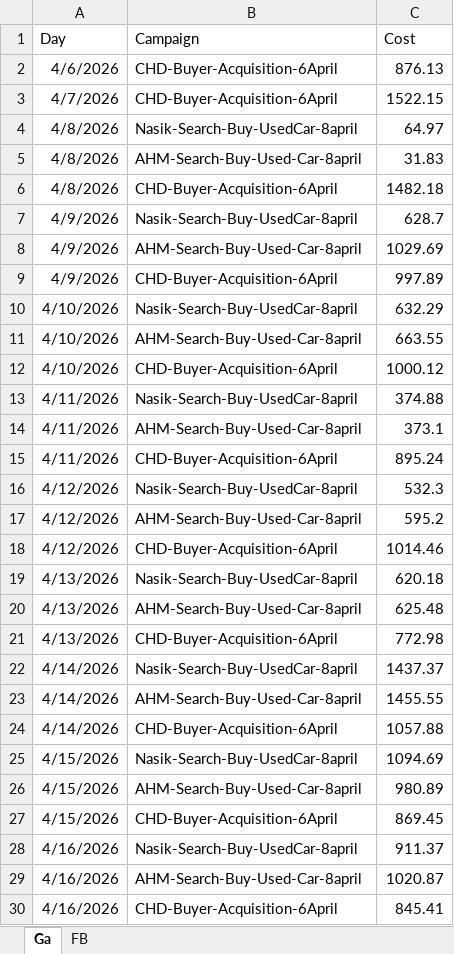
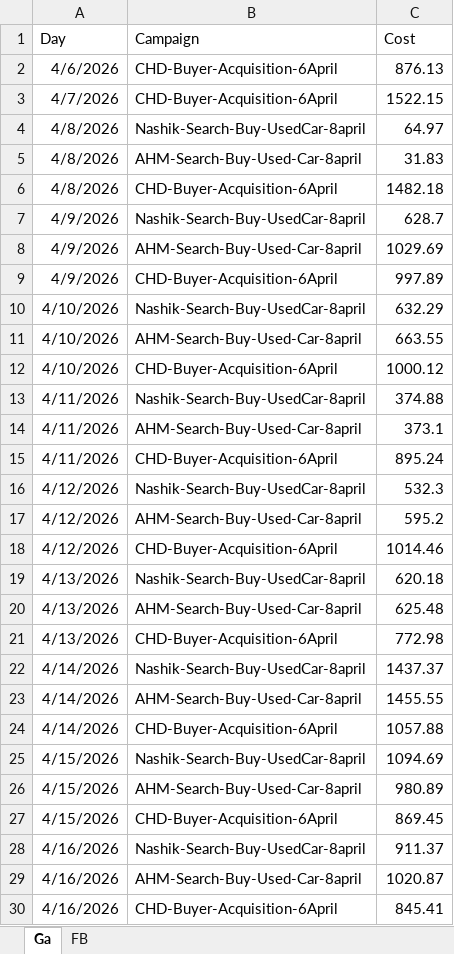
Before and after one commit to Marketing-dashboard/used_cars_dashboard, an Excel workbook: Used_Cars_Spends.xlsx, sheet Ga, drawn as a sheet; only a part is shown; values as stored, in another font and other column widths than the file's, no borders; the diff covers the shown part only; the diff names each change by its address in the sheet, - before the commit and + after, or states it on an @@ line.

Commit message:
Update Used_Cars_Spends.xlsx

```diff
--- a/Used_Cars_Spends.xlsx (sheet Ga)
+++ b/Used_Cars_Spends.xlsx (sheet Ga)
-B4 (Campaign): Nasik-Search-Buy-UsedCar-8april
+B4 (Campaign): Nashik-Search-Buy-UsedCar-8april
-B7 (Campaign): Nasik-Search-Buy-UsedCar-8april
+B7 (Campaign): Nashik-Search-Buy-UsedCar-8april
-B10 (Campaign): Nasik-Search-Buy-UsedCar-8april
+B10 (Campaign): Nashik-Search-Buy-UsedCar-8april
-B13 (Campaign): Nasik-Search-Buy-UsedCar-8april
+B13 (Campaign): Nashik-Search-Buy-UsedCar-8april
-B16 (Campaign): Nasik-Search-Buy-UsedCar-8april
+B16 (Campaign): Nashik-Search-Buy-UsedCar-8april
-B19 (Campaign): Nasik-Search-Buy-UsedCar-8april
+B19 (Campaign): Nashik-Search-Buy-UsedCar-8april
-B22 (Campaign): Nasik-Search-Buy-UsedCar-8april
+B22 (Campaign): Nashik-Search-Buy-UsedCar-8april
-B25 (Campaign): Nasik-Search-Buy-UsedCar-8april
+B25 (Campaign): Nashik-Search-Buy-UsedCar-8april
-B28 (Campaign): Nasik-Search-Buy-UsedCar-8april
+B28 (Campaign): Nashik-Search-Buy-UsedCar-8april
```
Also changed, not shown: 68 edited cells elsewhere in this sheet.
